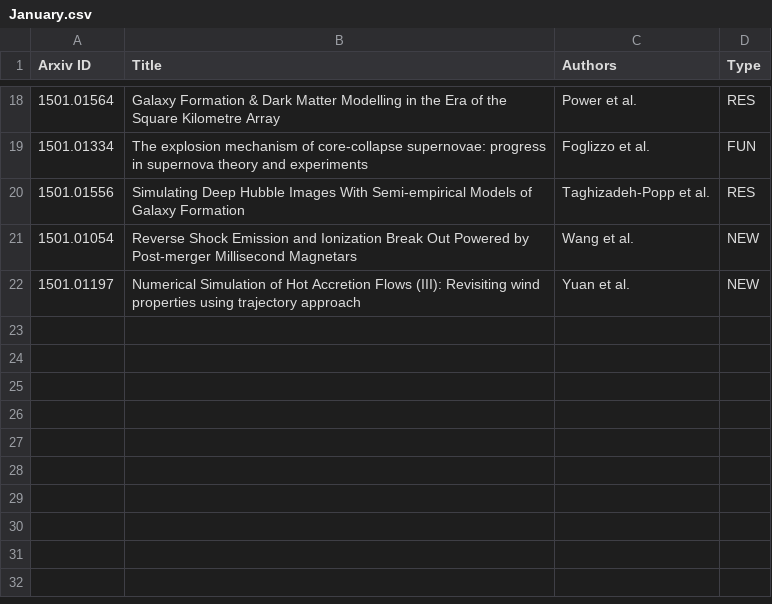
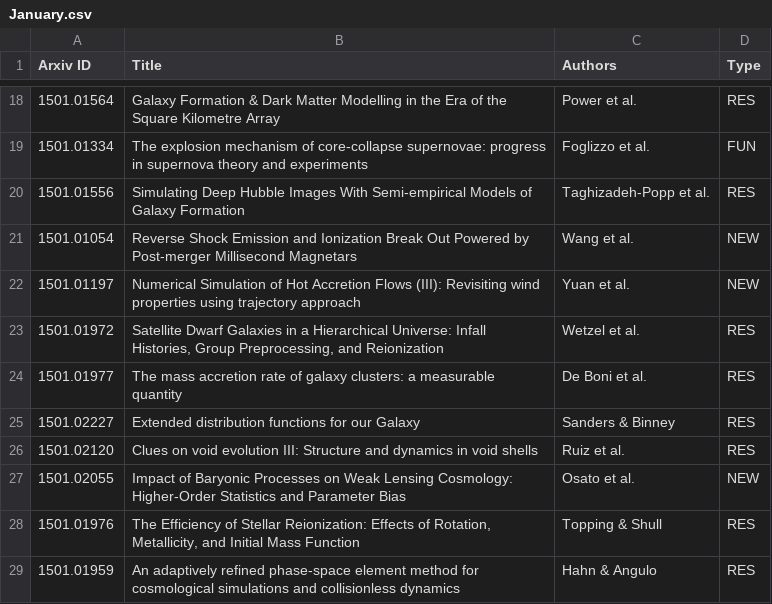
Before and after one commit to forero/arXiv, a CSV file: 2015/January.csv, drawn as a sheet; only a part is shown, gaps mark what is left out.

Commit message:
12

```diff
--- a/2015/January.csv
+++ b/2015/January.csv
@@ -22 +22,8 @@ Arxiv ID, Title, Authors, Type
 1501.01197, "Numerical Simulation of Hot Accretion Flows (III): Revisiting wind properties using trajectory approach", Yuan et al., NEW
+1501.01972, "Satellite Dwarf Galaxies in a Hierarchical Universe: Infall Histories, Group Preprocessing, and Reionization", Wetzel et al., RES
+1501.01977, "The mass accretion rate of galaxy clusters: a measurable quantity", De Boni et al., RES
+1501.02227, "Extended distribution functions for our Galaxy", Sanders & Binney, RES
+1501.02120, "Clues on void evolution III: Structure and dynamics in void shells", Ruiz et al., RES
+1501.02055, "Impact of Baryonic Processes on Weak Lensing Cosmology: Higher-Order Statistics and Parameter Bias", Osato et al., NEW
+1501.01976, "The Efficiency of Stellar Reionization: Effects of Rotation, Metallicity, and Initial Mass Function", Topping & Shull, RES
+1501.01959, "An adaptively refined phase-space element method for cosmological simulations and collisionless dynamics", Hahn & Angulo, RES
```
